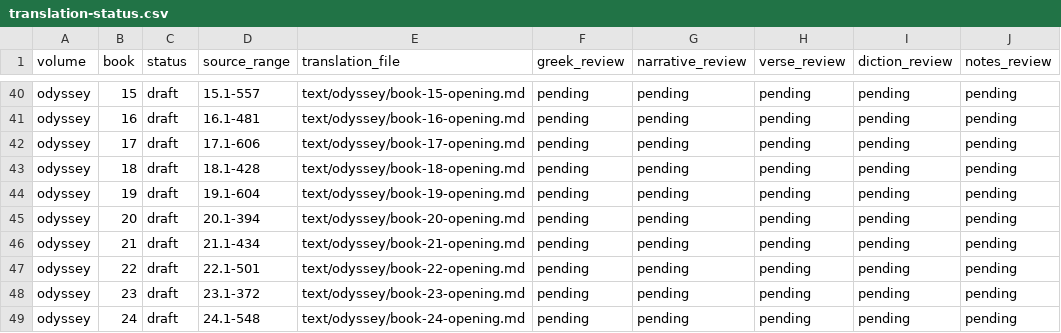
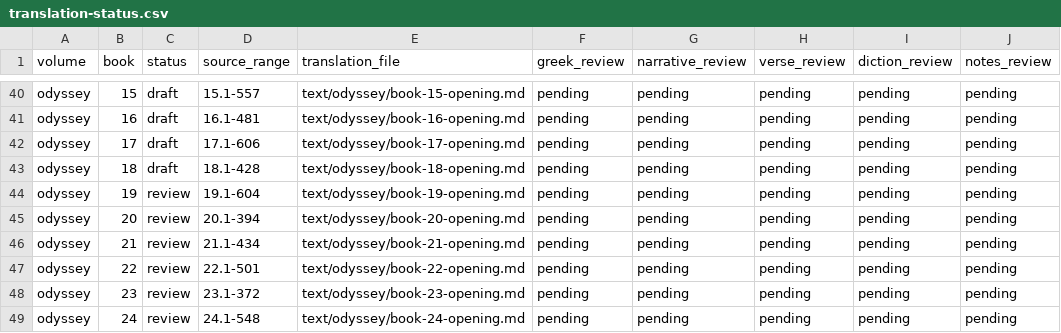
Before and after one commit to CastaliaInstitute/inq-homer-blake, a CSV file: text/translation-status.csv, drawn as a sheet; only a part is shown, gaps mark what is left out; the diff names each change by its address in the sheet, - before the commit and + after, or states it on an @@ line.

Commit message:
align Odyssey review statuses with completed collations

```diff
--- a/text/translation-status.csv
+++ b/text/translation-status.csv
-C44:C49 (status): draft
+C44:C49 (status): review
```
